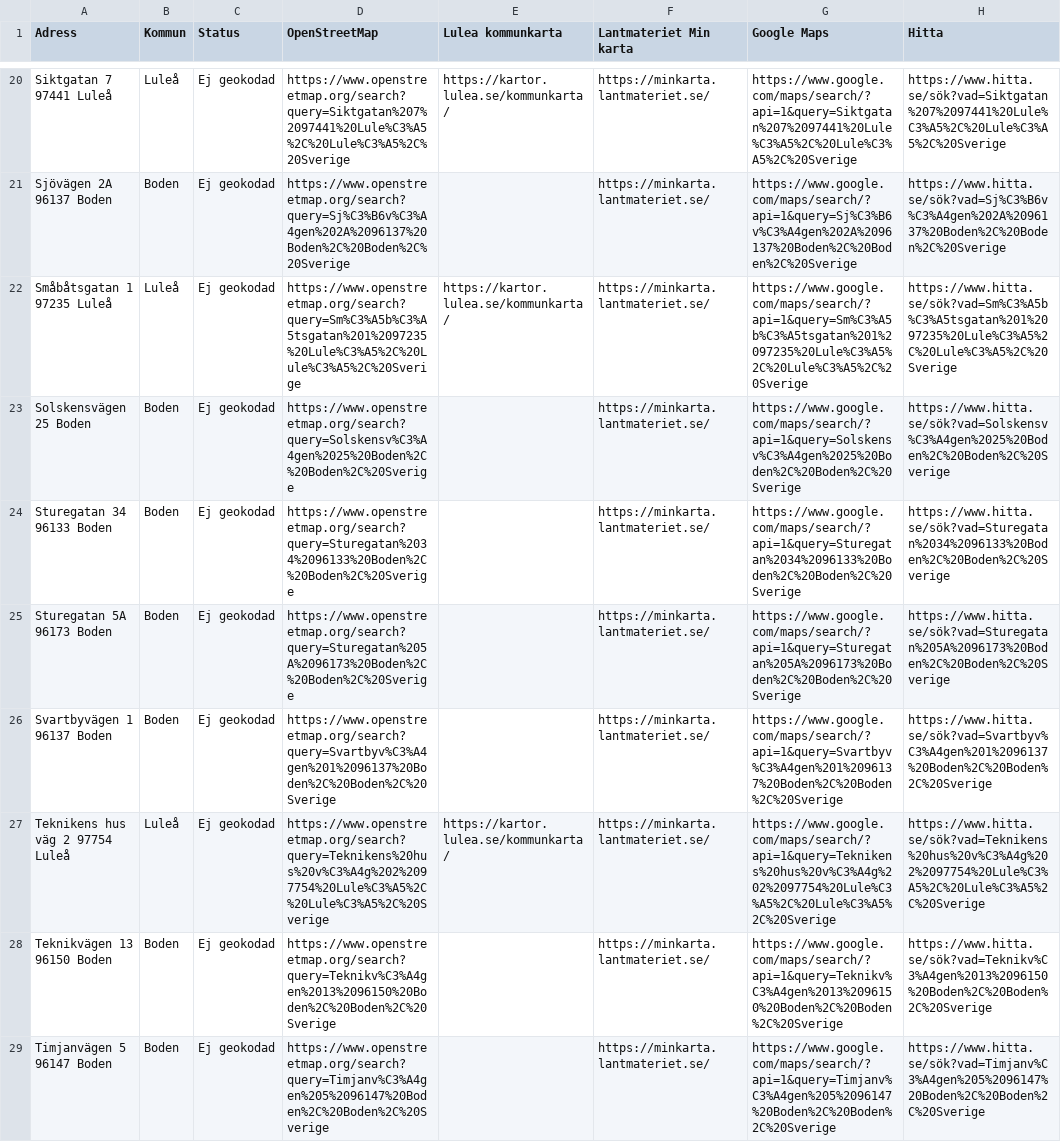
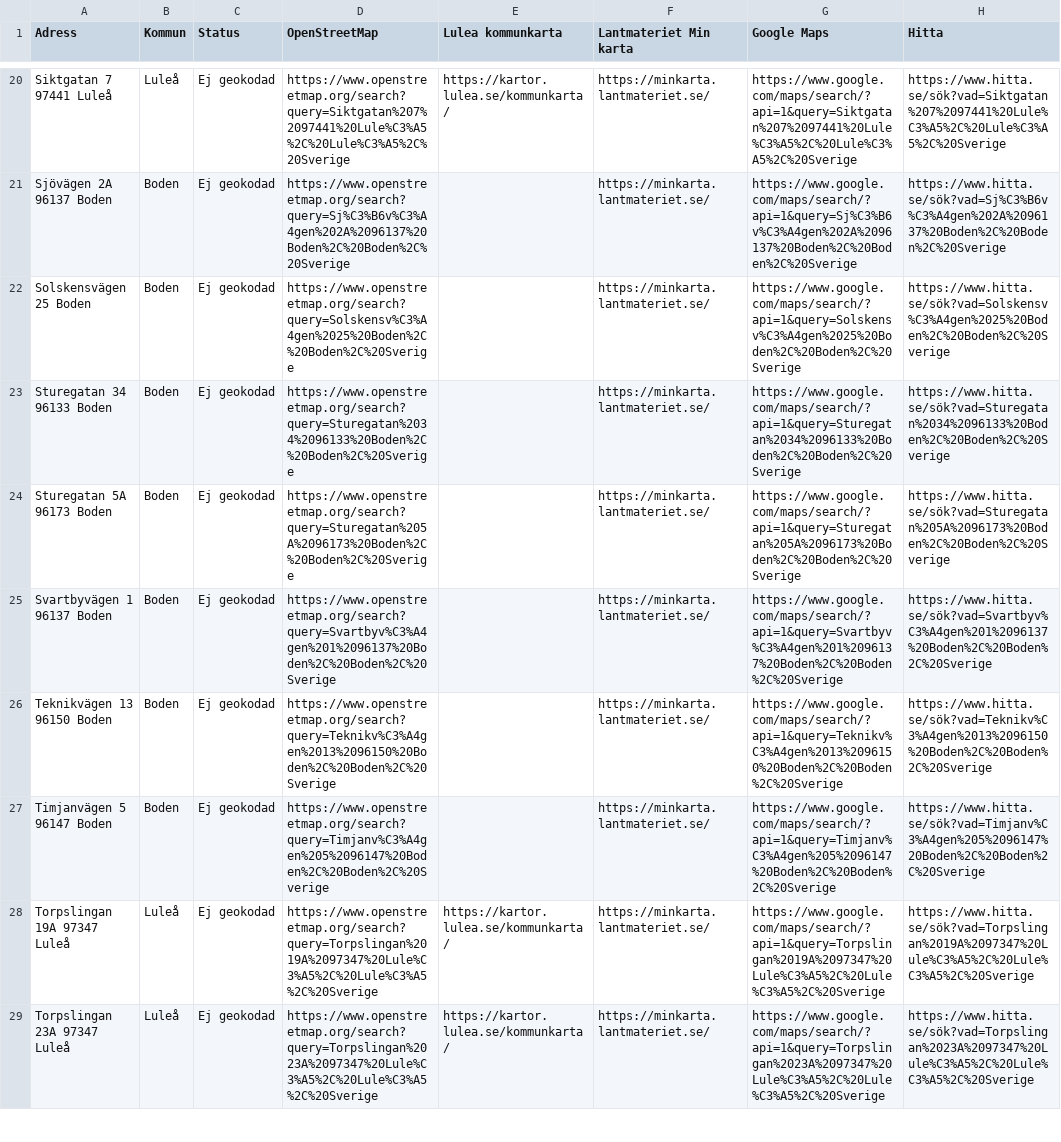
Before and after one commit to Lulea-statistik/Statistik-utstationering, a CSV file: data/geocoding_review.csv, drawn as a sheet; only a part is shown, gaps mark what is left out; the shorter side is filled out with more unchanged rows; the diff names each change by its address in the sheet, - before the commit and + after, or states it on an @@ line.

```diff
--- a/data/geocoding_review.csv
+++ b/data/geocoding_review.csv
-row 22: Småbåtsgatan 1 97235 Luleå | Luleå | Ej geokodad | https://www.openstreetmap.org/search?query=Sm%C3%A5b%C3%A5tsgatan%201%2097235%20Lule%C3%A5%2C%20Lule%C3%A5%2C%20Sverige | https://kartor.lulea.se/kommunkarta/ | https://minkarta.lantmateriet.se/ | https://www.google.com/maps/search/?api=1&query=Sm%C3%A5b%C3%A5tsgatan%201%2097235%20Lule%C3%A5%2C%20Lule%C3%A5%2C%20Sverige | https://www.hitta.se/sök?vad=Sm%C3%A5b%C3%A5tsgatan%201%2097235%20Lule%C3%A5%2C%20Lule%C3%A5%2C%20Sverige
-row 27: Teknikens hus väg 2 97754 Luleå | Luleå | Ej geokodad | https://www.openstreetmap.org/search?query=Teknikens%20hus%20v%C3%A4g%202%2097754%20Lule%C3%A5%2C%20Lule%C3%A5%2C%20Sverige | https://kartor.lulea.se/kommunkarta/ | https://minkarta.lantmateriet.se/ | https://www.google.com/maps/search/?api=1&query=Teknikens%20hus%20v%C3%A4g%202%2097754%20Lule%C3%A5%2C%20Lule%C3%A5%2C%20Sverige | https://www.hitta.se/sök?vad=Teknikens%20hus%20v%C3%A4g%202%2097754%20Lule%C3%A5%2C%20Lule%C3%A5%2C%20Sverige
```
Also changed, not shown: 1 other file.
